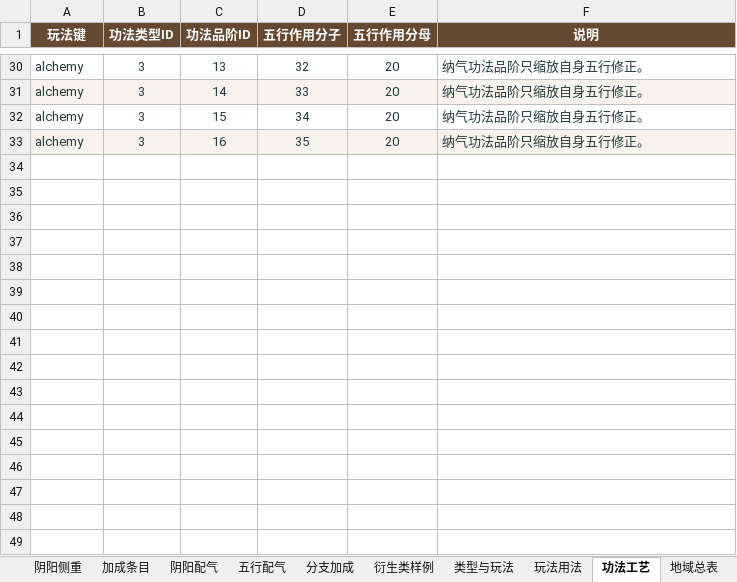
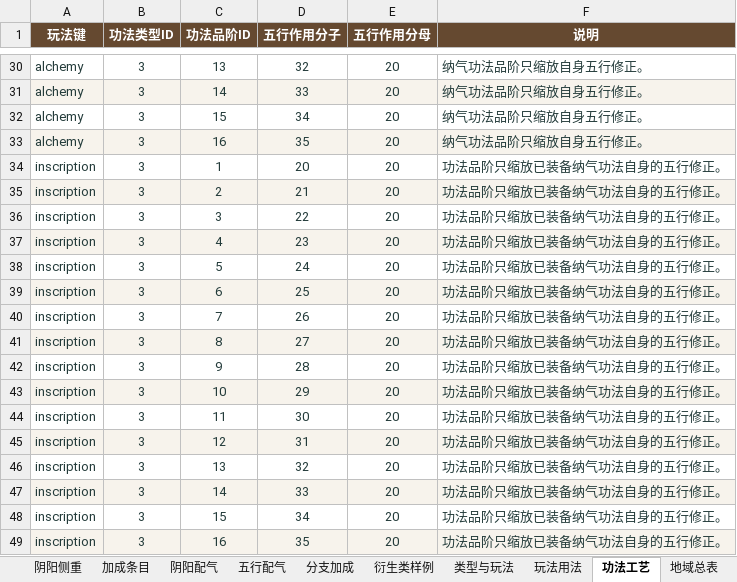
Before and after one commit to darlingrit835-sys/xiuzhenjie-single-player, an Excel workbook: server/data/config_excel/修仙属性基础表.xlsx, sheet 功法工艺, drawn as a sheet; only a part is shown, gaps mark what is left out; values as stored, in another font and other column widths than the file's, no borders; table styles not drawn; the diff names each change by its address in the sheet, - before the commit and + after, or states it on an @@ line.

```diff
--- a/server/data/config_excel/修仙属性基础表.xlsx (sheet 功法工艺)
+++ b/server/data/config_excel/修仙属性基础表.xlsx (sheet 功法工艺)
+row 34: inscription | 3 | 1 | 20 | 20 | 功法品阶只缩放已装备纳气功法自身的五行修正。
+row 35: inscription | 3 | 2 | 21 | 20 | 功法品阶只缩放已装备纳气功法自身的五行修正。
+row 36: inscription | 3 | 3 | 22 | 20 | 功法品阶只缩放已装备纳气功法自身的五行修正。
+row 37: inscription | 3 | 4 | 23 | 20 | 功法品阶只缩放已装备纳气功法自身的五行修正。
+row 38: inscription | 3 | 5 | 24 | 20 | 功法品阶只缩放已装备纳气功法自身的五行修正。
+row 39: inscription | 3 | 6 | 25 | 20 | 功法品阶只缩放已装备纳气功法自身的五行修正。
+row 40: inscription | 3 | 7 | 26 | 20 | 功法品阶只缩放已装备纳气功法自身的五行修正。
+row 41: inscription | 3 | 8 | 27 | 20 | 功法品阶只缩放已装备纳气功法自身的五行修正。
+row 42: inscription | 3 | 9 | 28 | 20 | 功法品阶只缩放已装备纳气功法自身的五行修正。
+row 43: inscription | 3 | 10 | 29 | 20 | 功法品阶只缩放已装备纳气功法自身的五行修正。
+row 44: inscription | 3 | 11 | 30 | 20 | 功法品阶只缩放已装备纳气功法自身的五行修正。
+row 45: inscription | 3 | 12 | 31 | 20 | 功法品阶只缩放已装备纳气功法自身的五行修正。
+row 46: inscription | 3 | 13 | 32 | 20 | 功法品阶只缩放已装备纳气功法自身的五行修正。
+row 47: inscription | 3 | 14 | 33 | 20 | 功法品阶只缩放已装备纳气功法自身的五行修正。
+row 48: inscription | 3 | 15 | 34 | 20 | 功法品阶只缩放已装备纳气功法自身的五行修正。
+row 49: inscription | 3 | 16 | 35 | 20 | 功法品阶只缩放已装备纳气功法自身的五行修正。
```
Also changed, not shown: sheet 造物用料, sheet 对象属性, sheet 物品总表, sheet 资源用途, sheet 物品词条, sheet 玩法用法, 5 more sheets, other sheet tabs, 14 other files.
